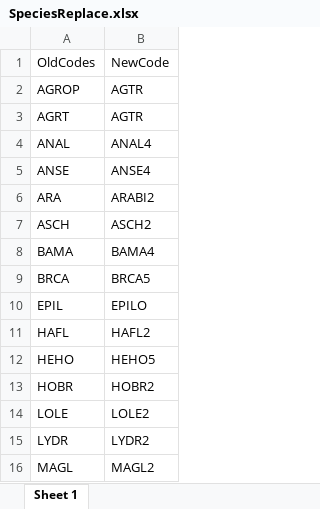
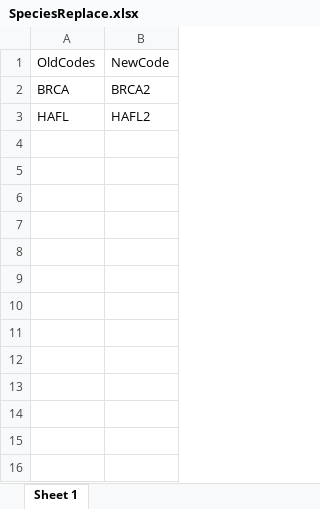
Before and after one commit to tgilbert14/VGS-Batch-Importer-App, an Excel workbook: www/SpeciesReplace.xlsx, sheet Sheet 1, drawn as a sheet; values as stored, in another font and other column widths than the file's, no borders; removed rows and columns are numbered as before the commit, all else as after; the diff names each change by its address in the sheet, - before the commit and + after, or states it on an @@ line.

```diff
--- a/www/SpeciesReplace.xlsx (sheet Sheet 1)
+++ b/www/SpeciesReplace.xlsx (sheet Sheet 1)
-row 2: AGROP | AGTR
-row 3: AGRT | AGTR
-row 4: ANAL | ANAL4
-row 5: ANSE | ANSE4
-row 6: ARA | ARABI2
-row 7: ASCH | ASCH2
-row 8: BAMA | BAMA4
-B2: BRCA5
+B2: BRCA2
-row 10: EPIL | EPILO
-row 12: HEHO | HEHO5
-row 13: HOBR | HOBR2
-row 14: LOLE | LOLE2
-row 15: LYDR | LYDR2
-row 16: MAGL | MAGL2
```
Also changed, not shown: 1 other file.
